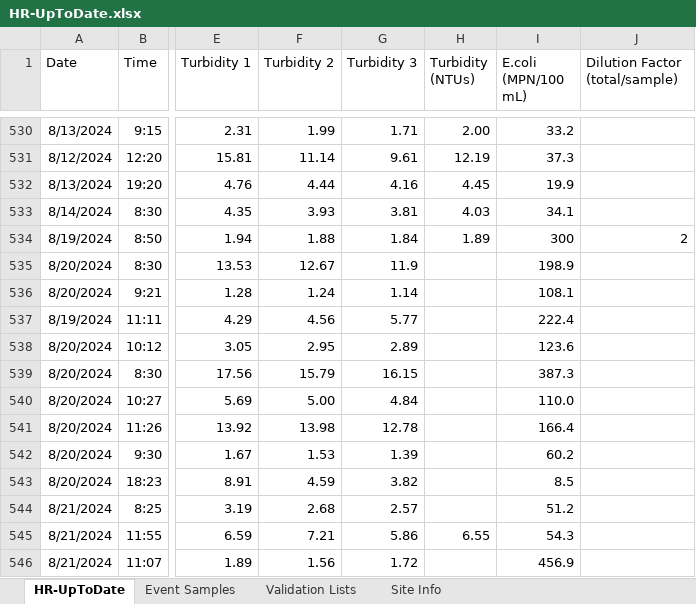
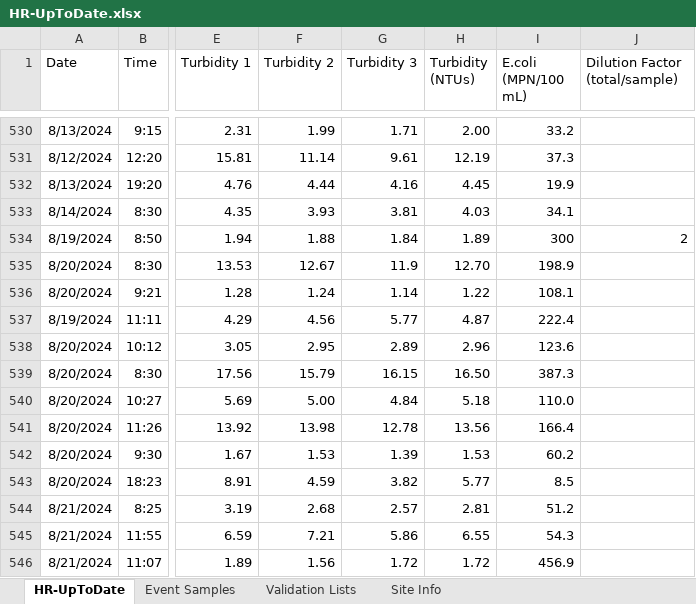
Before and after one commit to rjwood11/Water_Watch_Prototype, an Excel workbook: HR-UpToDate.xlsx, sheet HR-UpToDate, drawn as a sheet; only a part is shown, gaps mark what is left out; values as stored, in another font and other column widths than the file's, no borders; the diff names each change by its address in the sheet, - before the commit and + after, or states it on an @@ line.

```diff
--- a/HR-UpToDate.xlsx (sheet HR-UpToDate)
+++ b/HR-UpToDate.xlsx (sheet HR-UpToDate)
-H535 (Turbidity (NTUs)): (empty)
+H535 (Turbidity (NTUs)): 12.70
-H536 (Turbidity (NTUs)): (empty)
+H536 (Turbidity (NTUs)): 1.22
-H537 (Turbidity (NTUs)): (empty)
+H537 (Turbidity (NTUs)): 4.87
-H538 (Turbidity (NTUs)): (empty)
+H538 (Turbidity (NTUs)): 2.96
-H539 (Turbidity (NTUs)): (empty)
+H539 (Turbidity (NTUs)): 16.50
-H540 (Turbidity (NTUs)): (empty)
+H540 (Turbidity (NTUs)): 5.18
-H541 (Turbidity (NTUs)): (empty)
+H541 (Turbidity (NTUs)): 13.56
-H542 (Turbidity (NTUs)): (empty)
+H542 (Turbidity (NTUs)): 1.53
-H543 (Turbidity (NTUs)): (empty)
+H543 (Turbidity (NTUs)): 5.77
-H544 (Turbidity (NTUs)): (empty)
+H544 (Turbidity (NTUs)): 2.81
-H546 (Turbidity (NTUs)): (empty)
+H546 (Turbidity (NTUs)): 1.72
```
Also changed, not shown: 3 other files.
